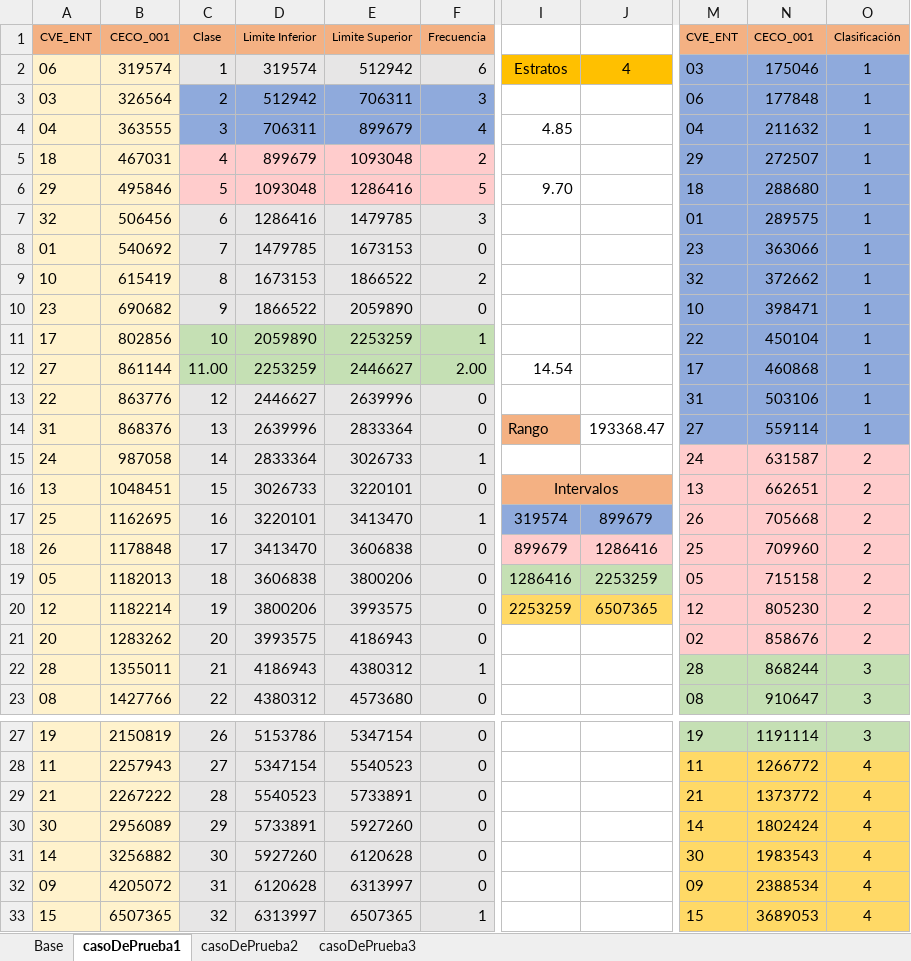
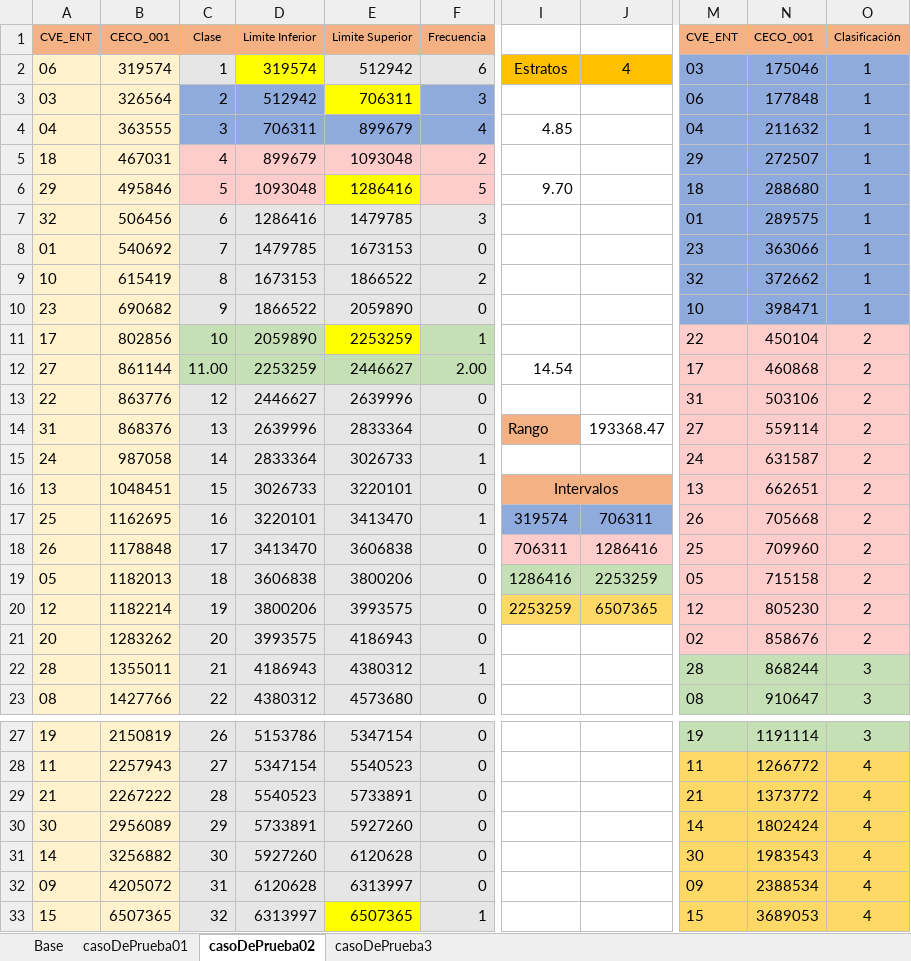
Before and after one commit to Arturo-GoGa/EstratificacionDaleniusHodges, an Excel workbook: data/CasosDePrueba.xlsx, sheet casoDePrueba02, drawn as a sheet; only a part is shown, gaps mark what is left out; values as stored, in another font and other column widths than the file's, no borders; the diff names each change by its address in the sheet, - before the commit and + after, or states it on an @@ line.

```diff
--- a/data/CasosDePrueba.xlsx (sheet casoDePrueba02)
+++ b/data/CasosDePrueba.xlsx (sheet casoDePrueba02)
-sheet tab: casoDePrueba1
+sheet tab: casoDePrueba02
-sheet tab: casoDePrueba2
+sheet tab: casoDePrueba01
@@ sheet tab order changed: Base | casoDePrueba01 | casoDePrueba02 | casoDePrueba3 @@
-D2 fill: #E7E6E6
+D2 fill: #FFFF00
-E3 fill: #8FAADC
+E3 fill: #FFFF00
-E6 fill: #FFCCCC
+E6 fill: #FFFF00
-E11 fill: #C5E0B4
+E11 fill: #FFFF00
-M11:O14 fill: #8FAADC
+M11:O14 fill: #FFCCCC
-O11:O14 (Clasificación): 1
+O11:O14 (Clasificación): 2
-J17: 899679
+J17: 706311
-I18: 899679
+I18: 706311
-E33 fill: #E7E6E6
+E33 fill: #FFFF00
```
Also changed, not shown: sheet casoDePrueba01, sheet casoDePrueba3.
